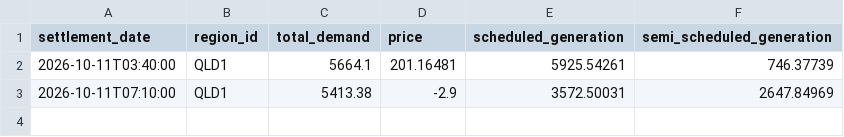
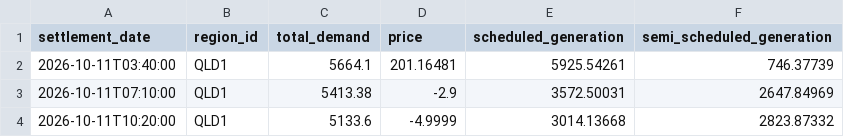
Before and after one commit to arno0b/forecast-platform, a CSV file: data/qld1/2026-10-11.csv, drawn as a sheet; the diff names each change by its address in the sheet, - before the commit and + after, or states it on an @@ line.

```diff
--- a/data/qld1/2026-10-11.csv
+++ b/data/qld1/2026-10-11.csv
+row 4: 2026-10-11T10:20:00 | QLD1 | 5133.6 | -4.9999 | 3014.13668 | 2823.87332
```
Also changed, not shown: data/nsw1/2026-10-11.csv, data/sa1/2026-10-11.csv, 2 other files.
